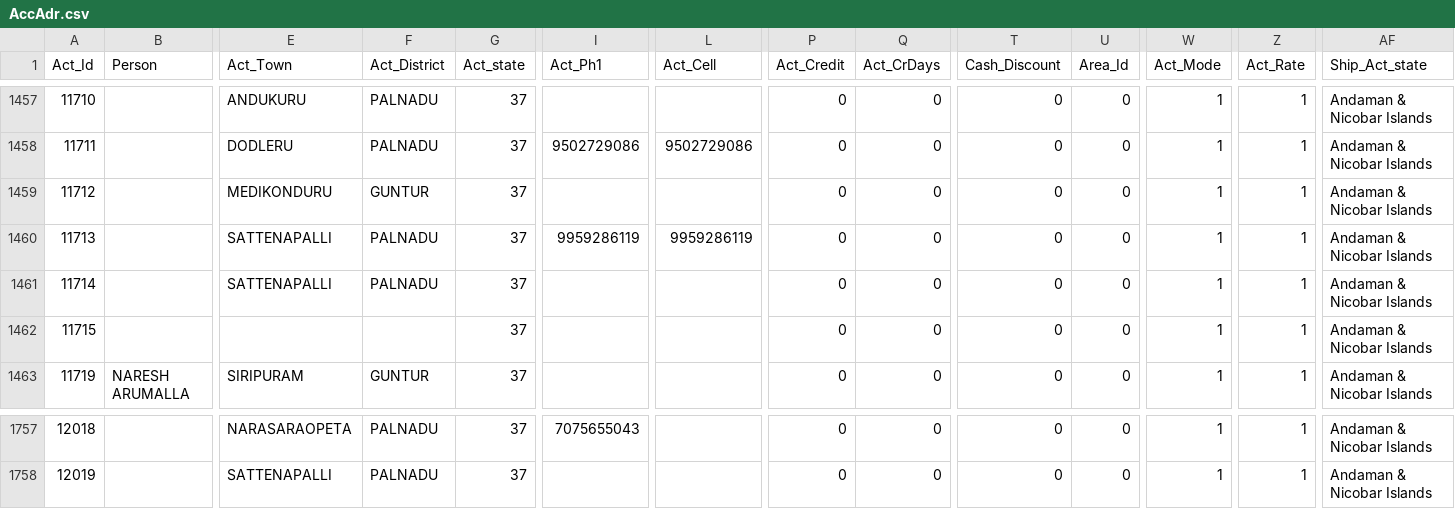
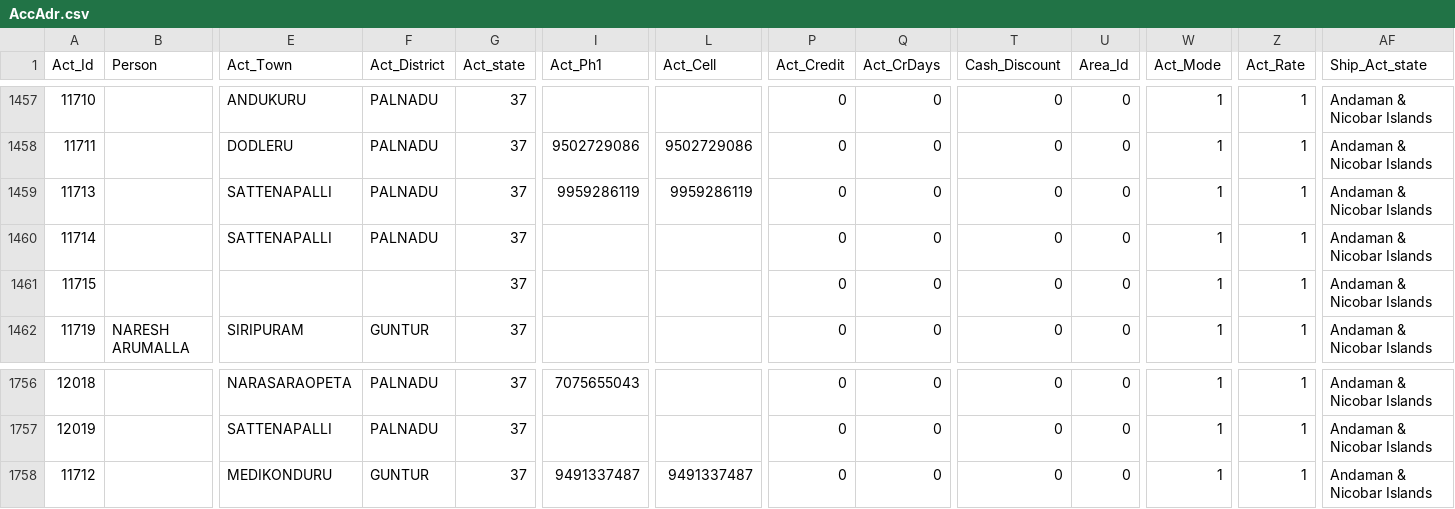
Before and after one commit to krishnasai-narayana/3goils, a CSV file: data/AccAdr.csv, drawn as a sheet; only a part is shown, gaps mark what is left out; removed rows and columns are numbered as before the commit, all else as after; rows hold the shown columns only; the diff names each change by its address in the sheet, - before the commit and + after, or states it on an @@ line.

```diff
--- a/data/AccAdr.csv
+++ b/data/AccAdr.csv
-row 1459: 11712 |  | MEDIKONDURU | GUNTUR | 37 |  |  | 0 | 0 | 0 | 0 | 1 | 1 | Andaman & Nicobar Islands
+row 1758: 11712 |  | MEDIKONDURU | GUNTUR | 37 | 9491337487 | 9491337487 | 0 | 0 | 0 | 0 | 1 | 1 | Andaman & Nicobar Islands
```
Also changed, not shown: data/CreditCard.csv, data/Doc_MaxId.csv, 11 other files.
